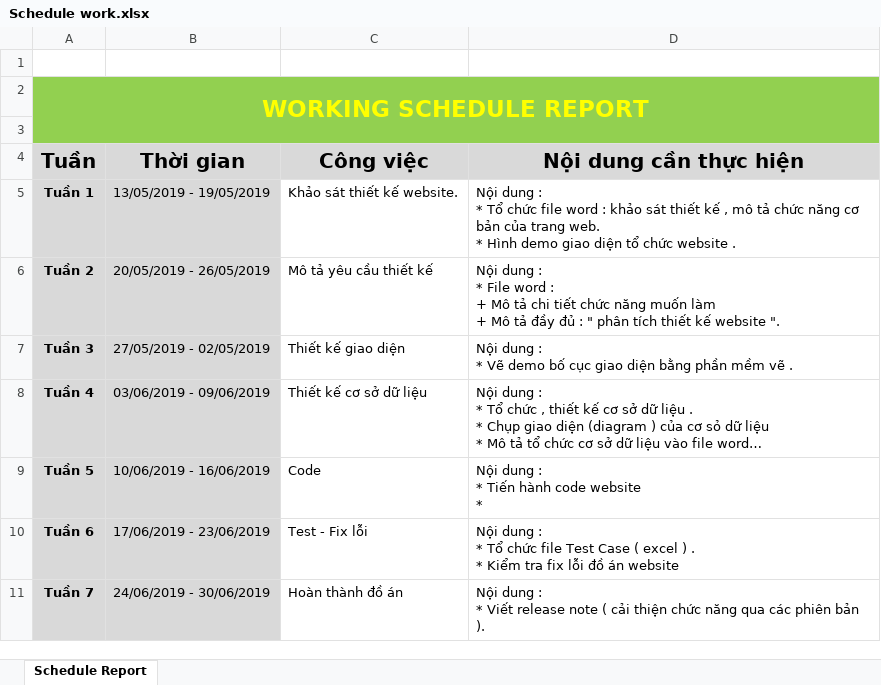
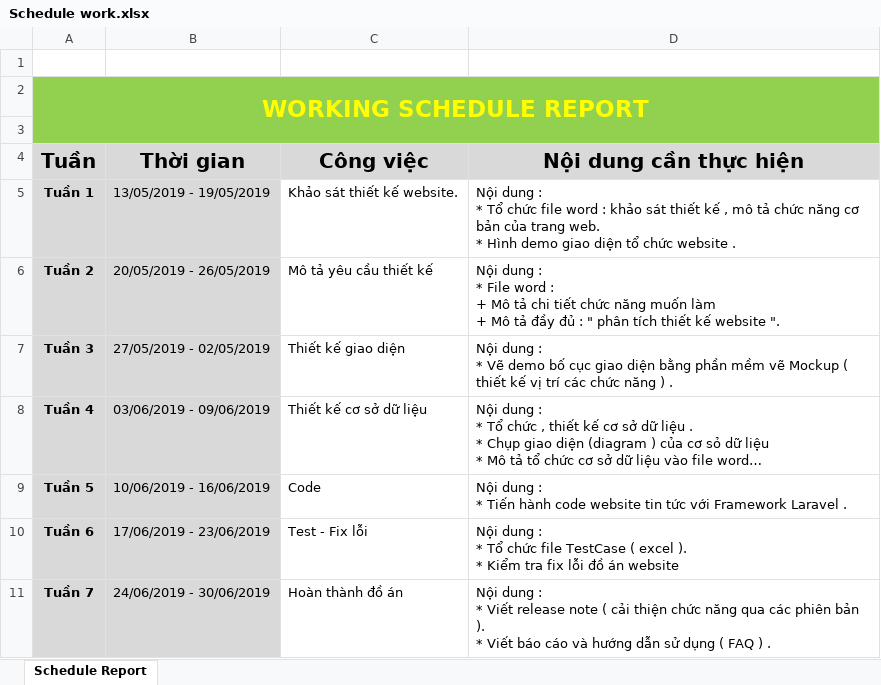
Before and after one commit to PhamMinhHien/Doan_TTTN, an Excel workbook: Schedule work.xlsx, sheet Schedule Report, drawn as a sheet; long unchanged cells end in …; values as stored, in another font and other column widths than the file's, no borders; ↵ is a line break in a cell; the diff names each change by its address in the sheet, - before the commit and + after, or states it on an @@ line.

Commit message:
update

```diff
--- a/Schedule work.xlsx (sheet Schedule Report)
+++ b/Schedule work.xlsx (sheet Schedule Report)
-D7 (Nội dung cần thực hiện): …mềm vẽ .
+D7 (Nội dung cần thực hiện): …mềm vẽ Mockup ( thiết kế vị trí các chức năng ) .
-D9 (Nội dung cần thực hiện): …code website ↵ *
+D9 (Nội dung cần thực hiện): …code website tin tức với Framework Laravel .
-D10 (Nội dung cần thực hiện): …chức file Test Case ( excel ) . ↵ * Kiểm…
+D10 (Nội dung cần thực hiện): …chức file TestCase ( excel ). ↵ * Kiểm…
-D11 (Nội dung cần thực hiện): …bản ).
+D11 (Nội dung cần thực hiện): …bản ). ↵ * Viết báo cáo và hướng dẫn sử dụng ( FAQ ) .
```
